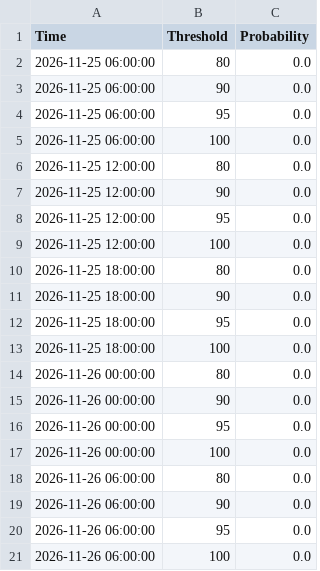
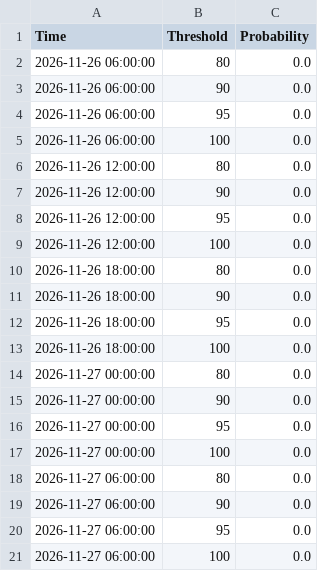
Before and after one commit to makensweather/probability_thresholds, a CSV file: jerry_adams_tmaxprobs_extended_timeseries.csv, drawn as a sheet; only a part is shown; the shorter side is filled out with more unchanged rows; removed rows and columns are numbered as before the commit, all else as after; the diff covers the shown part only; the diff names each change by its address in the sheet, - before the commit and + after, or states it on an @@ line.

Commit message:
Update jerry_adams_tmaxprobs_extended_timeseries.csv

```diff
--- a/jerry_adams_tmaxprobs_extended_timeseries.csv
+++ b/jerry_adams_tmaxprobs_extended_timeseries.csv
-row 2: 2026-11-25 06:00:00 | 80 | 0.0
-row 3: 2026-11-25 06:00:00 | 90 | 0.0
-row 4: 2026-11-25 06:00:00 | 95 | 0.0
-row 5: 2026-11-25 06:00:00 | 100 | 0.0
-row 6: 2026-11-25 12:00:00 | 80 | 0.0
-row 7: 2026-11-25 12:00:00 | 90 | 0.0
-row 8: 2026-11-25 12:00:00 | 95 | 0.0
-row 9: 2026-11-25 12:00:00 | 100 | 0.0
-row 10: 2026-11-25 18:00:00 | 80 | 0.0
-row 11: 2026-11-25 18:00:00 | 90 | 0.0
-row 12: 2026-11-25 18:00:00 | 95 | 0.0
-row 13: 2026-11-25 18:00:00 | 100 | 0.0
-row 14: 2026-11-26 00:00:00 | 80 | 0.0
-row 15: 2026-11-26 00:00:00 | 90 | 0.0
-row 16: 2026-11-26 00:00:00 | 95 | 0.0
-row 17: 2026-11-26 00:00:00 | 100 | 0.0
```
Also changed, not shown: 16 added rows elsewhere in this file.
